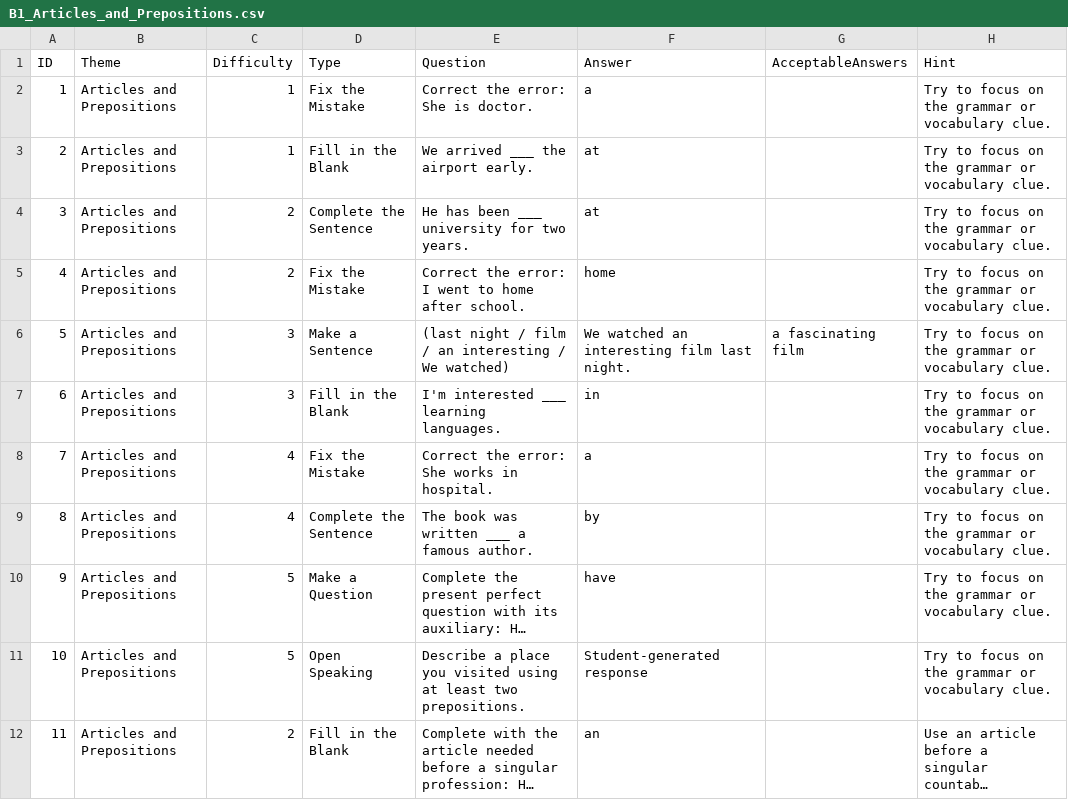
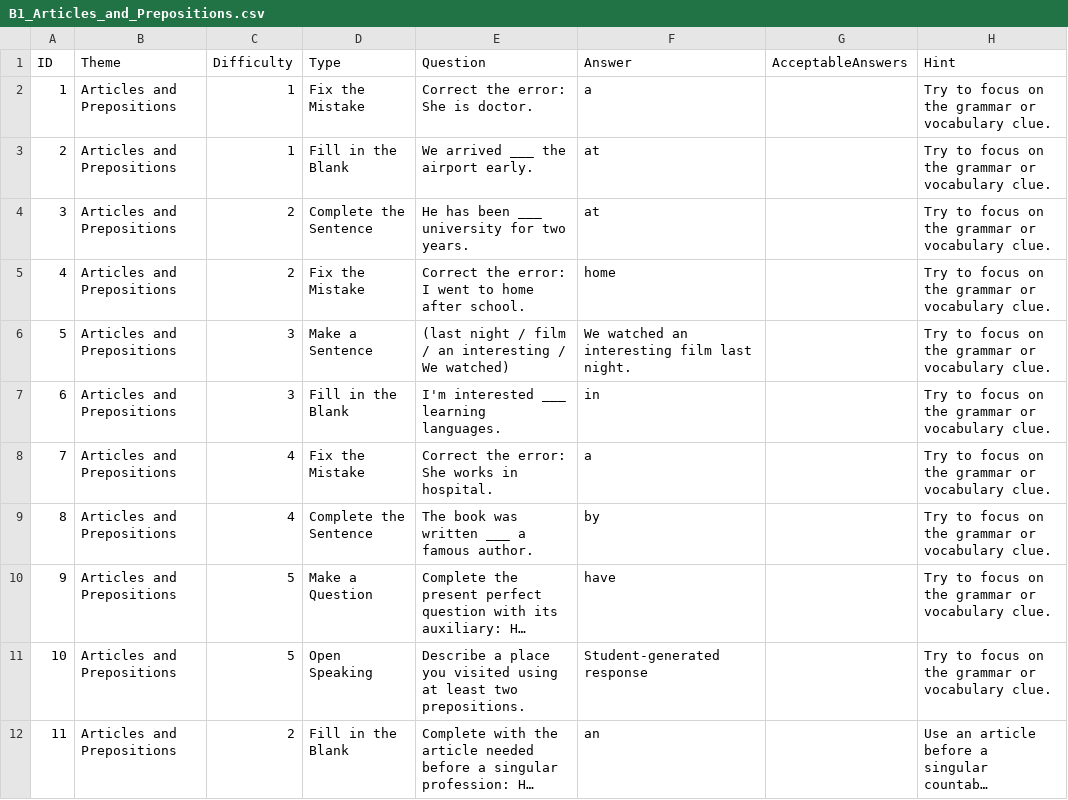
Before and after one commit to stephenfagen/english-quest, a CSV file: B1_Articles_and_Prepositions.csv, drawn as a sheet; only a part is shown; long unchanged cells end in ….

Commit message:
Refine answer variants and correction prompts

```diff
--- a/B1_Articles_and_Prepositions.csv
+++ b/B1_Articles_and_Prepositions.csv
@@ -5,3 +5,3 @@
 4,Articles and Prepositions,2,Fix the Mistake,Correct the error: I went to home after school.,home,,Try to focus on the grammar or vocabulary clue.
-5,Articles and Prepositions,3,Make a Sentence,(last night / film / an interesting / We watched),We watched an interesting film last night.,a fascinating film,Try to focus on the grammar or vocabulary clue.
+5,Articles and Prepositions,3,Make a Sentence,(last night / film / an interesting / We watched),We watched an interesting film last night.,,Try to focus on the grammar or vocabulary clue.
 6,Articles and Prepositions,3,Fill in the Blank,I'm interested ___ learning languages.,in,,Try to focus on the grammar or vocabulary clue.
```
